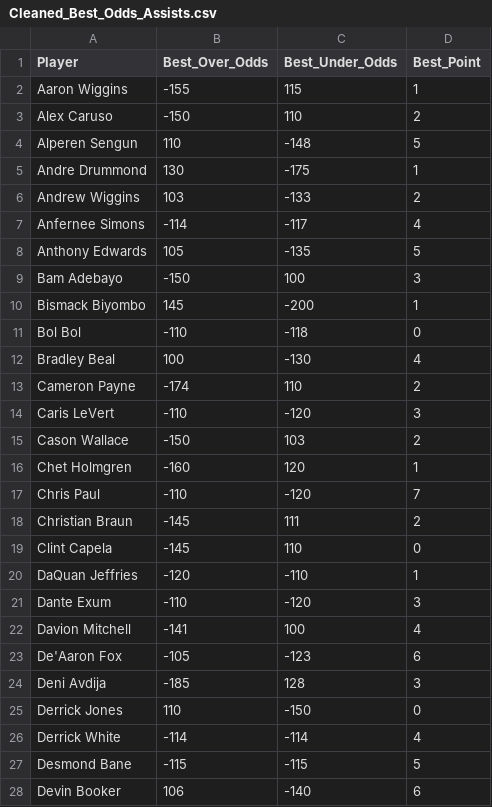
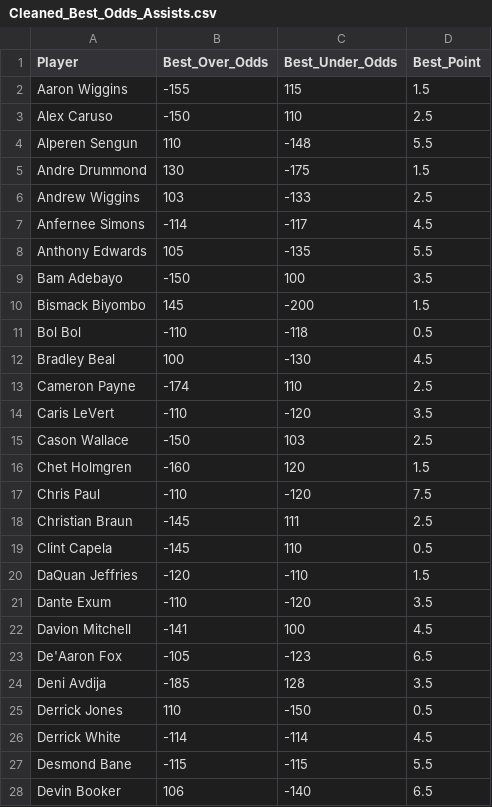
Before and after one commit to SebbyJM/nba-ai-projections, a CSV file: Cleaned_Best_Odds_Assists.csv, drawn as a sheet; only a part is shown; the diff covers the shown part only.

```diff
--- a/Cleaned_Best_Odds_Assists.csv
+++ b/Cleaned_Best_Odds_Assists.csv
@@ -1,28 +1,28 @@
 Player,Best_Over_Odds,Best_Under_Odds,Best_Point
-Aaron Wiggins,-155,115,1
-Alex Caruso,-150,110,2
-Alperen Sengun,110,-148,5
-Andre Drummond,130,-175,1
-Andrew Wiggins,103,-133,2
-Anfernee Simons,-114,-117,4
-Anthony Edwards,105,-135,5
-Bam Adebayo,-150,100,3
-Bismack Biyombo,145,-200,1
-Bol Bol,-110,-118,0
-Bradley Beal,100,-130,4
-Cameron Payne,-174,110,2
-Caris LeVert,-110,-120,3
-Cason Wallace,-150,103,2
-Chet Holmgren,-160,120,1
-Chris Paul,-110,-120,7
-Christian Braun,-145,111,2
-Clint Capela,-145,110,0
-DaQuan Jeffries,-120,-110,1
-Dante Exum,-110,-120,3
-Davion Mitchell,-141,100,4
-De'Aaron Fox,-105,-123,6
-Deni Avdija,-185,128,3
-Derrick Jones,110,-150,0
-Derrick White,-114,-114,4
-Desmond Bane,-115,-115,5
-Devin Booker,106,-140,6
+Aaron Wiggins,-155,115,1.5
+Alex Caruso,-150,110,2.5
+Alperen Sengun,110,-148,5.5
+Andre Drummond,130,-175,1.5
+Andrew Wiggins,103,-133,2.5
+Anfernee Simons,-114,-117,4.5
+Anthony Edwards,105,-135,5.5
+Bam Adebayo,-150,100,3.5
+Bismack Biyombo,145,-200,1.5
+Bol Bol,-110,-118,0.5
+Bradley Beal,100,-130,4.5
+Cameron Payne,-174,110,2.5
+Caris LeVert,-110,-120,3.5
+Cason Wallace,-150,103,2.5
+Chet Holmgren,-160,120,1.5
+Chris Paul,-110,-120,7.5
+Christian Braun,-145,111,2.5
+Clint Capela,-145,110,0.5
+DaQuan Jeffries,-120,-110,1.5
+Dante Exum,-110,-120,3.5
+Davion Mitchell,-141,100,4.5
+De'Aaron Fox,-105,-123,6.5
+Deni Avdija,-185,128,3.5
+Derrick Jones,110,-150,0.5
+Derrick White,-114,-114,4.5
+Desmond Bane,-115,-115,5.5
+Devin Booker,106,-140,6.5
```
Also changed, not shown: 75 edited cells elsewhere in this file, Cleaned_Best_Odds_Points.csv, Cleaned_Best_Odds_Rebounds.csv, 12 other files.
